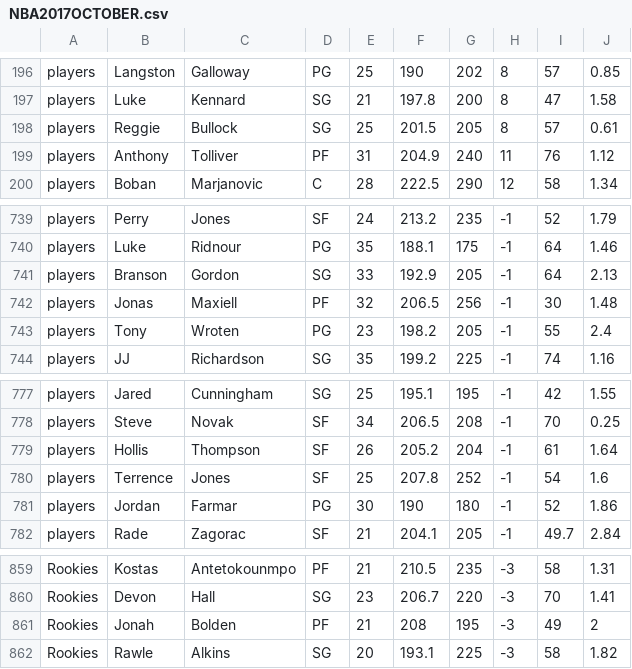
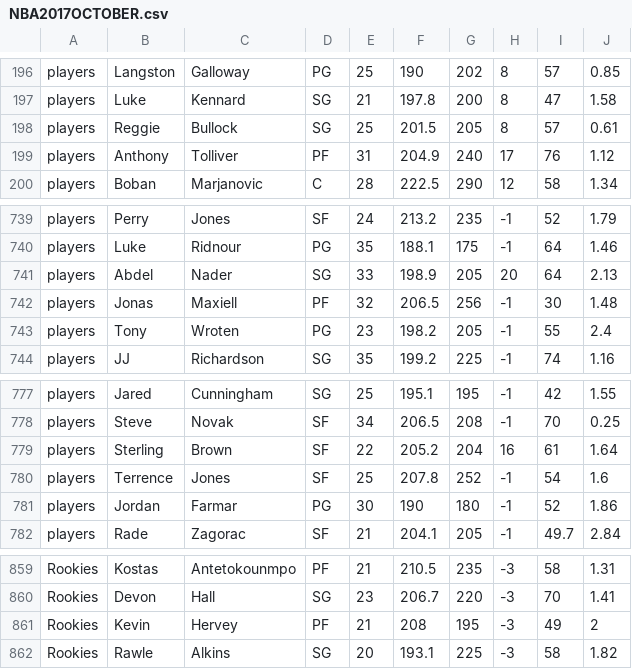
Before and after one commit to James0014/jam, a CSV file: NBA2017OCTOBER.csv, drawn as a sheet; only a part is shown, gaps mark what is left out; the diff covers the shown part only; the diff names each change by its address in the sheet, - before the commit and + after, or states it on an @@ line.

```diff
--- a/NBA2017OCTOBER.csv
+++ b/NBA2017OCTOBER.csv
-H199: 11
+H199: 17
-B741: Branson
+B741: Abdel
-C741: Gordon
+C741: Nader
-F741: 192.9
+F741: 198.9
-H741: -1
+H741: 20
-B779: Hollis
+B779: Sterling
-C779: Thompson
+C779: Brown
-E779: 26
+E779: 22
-H779: -1
+H779: 16
-B861: Jonah
+B861: Kevin
-C861: Bolden
+C861: Hervey
```
Also changed, not shown: 1 added row, 1 removed row and 51 edited cells elsewhere in this file.
